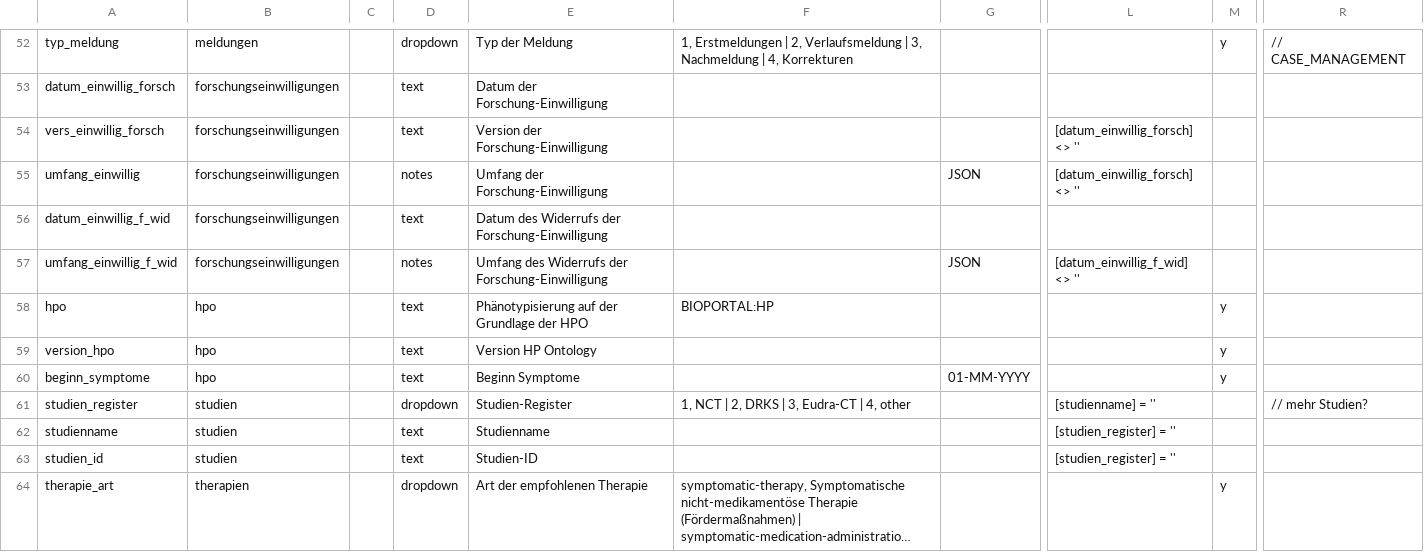
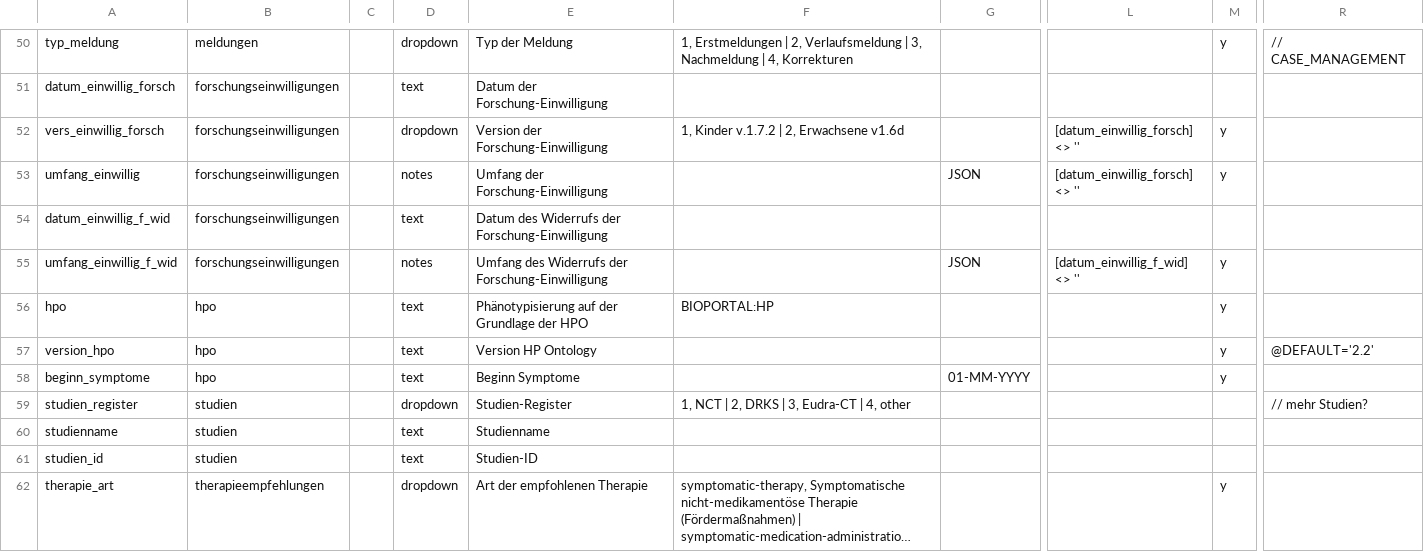
Before and after one commit to KohlbacherLab/nse-mv-genomseq, a CSV file: NSE_mit_Fallmanagement_DataDictionary.csv, drawn as a sheet; only a part is shown, gaps mark what is left out; long unchanged cells end in …; addresses are those after the commit; the diff covers the shown part only; the diff names each change by its address in the sheet, - before the commit and + after, or states it on an @@ line.

```diff
--- a/NSE_mit_Fallmanagement_DataDictionary.csv
+++ b/NSE_mit_Fallmanagement_DataDictionary.csv
-D52: text
+D52: dropdown
-F52: (empty)
+F52: 1, Kinder v.1.7.2 | 2, Erwachsene v1.6d
-M52:M53: (empty)
+M52:M53: y
-M55: (empty)
+M55: y
-R57: (empty)
+R57: @DEFAULT='2.2'
-L59: [studienname] = ''
+L59: (empty)
-L60:L61: [studien_register] = ''
+L60:L61: (empty)
-B62: therapien
+B62: therapieempfehlungen
```
Also changed, not shown: 10 added rows, 5 removed rows and 10 edited cells elsewhere in this file, NSE_ohne_Fallmanagement_DataDictionary.csv.
